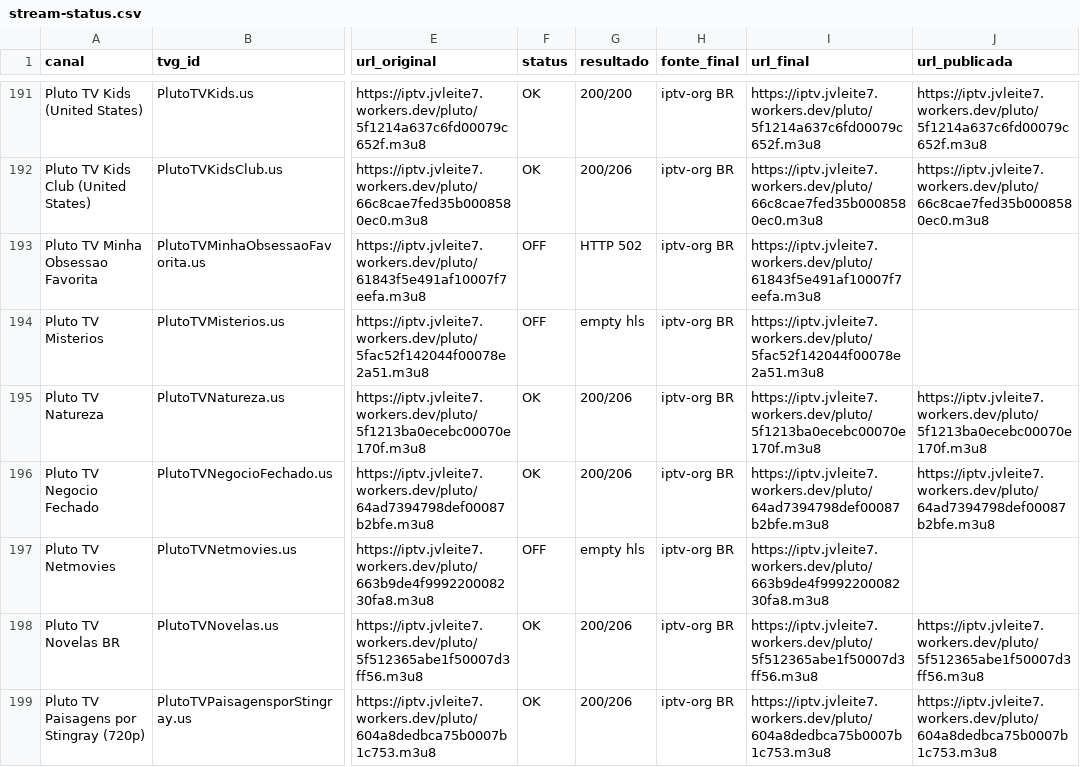
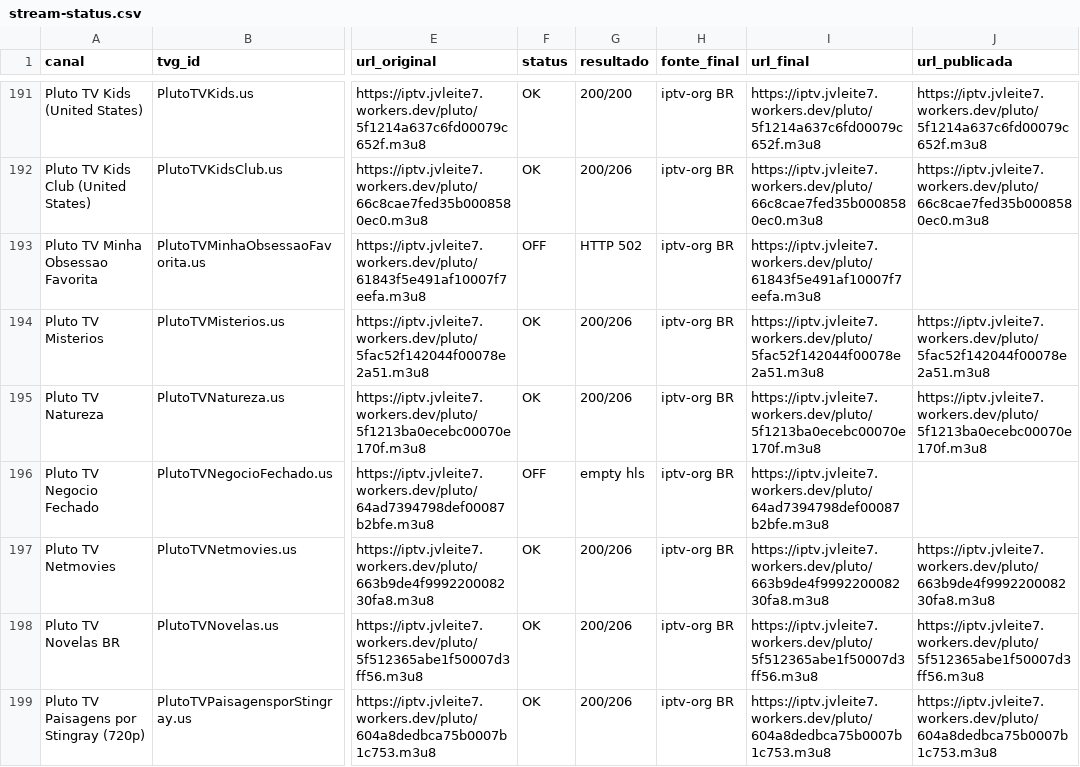
Before and after one commit to feijaum/iptv, a CSV file: stream-status.csv, drawn as a sheet; only a part is shown, gaps mark what is left out; the diff covers the shown part only; the diff names each change by its address in the sheet, - before the commit and + after, or states it on an @@ line.

```diff
--- a/stream-status.csv
+++ b/stream-status.csv
-F194 (status): OFF
+F194 (status): OK
-G194 (resultado): empty hls
+G194 (resultado): 200/206
-J194 (url_publicada): (empty)
+J194 (url_publicada): https://iptv.jvleite7.workers.dev/pluto/5fac52f142044f00078e2a51.m3u8
-F196 (status): OK
+F196 (status): OFF
-G196 (resultado): 200/206
+G196 (resultado): empty hls
-J196 (url_publicada): https://iptv.jvleite7.workers.dev/pluto/64ad7394798def00087b2bfe.m3u8
+J196 (url_publicada): (empty)
-F197 (status): OFF
+F197 (status): OK
-G197 (resultado): empty hls
+G197 (resultado): 200/206
-J197 (url_publicada): (empty)
+J197 (url_publicada): https://iptv.jvleite7.workers.dev/pluto/663b9de4f999220008230fa8.m3u8
```
Also changed, not shown: 178 edited cells elsewhere in this file, candidate-status.csv, 3 other files.
